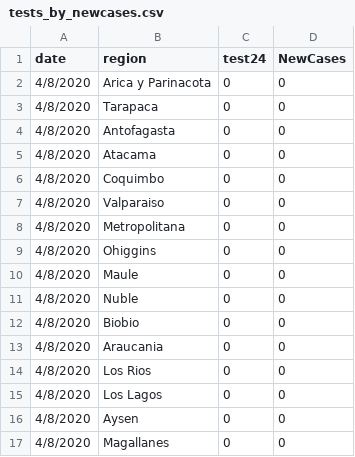
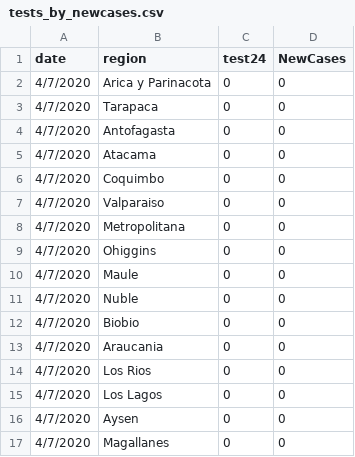
Before and after one commit to maibennett/code, a CSV file: covid/data/tests_by_newcases.csv, drawn as a sheet.

Commit message:
Update tests_by_newcases.csv

```diff
--- a/covid/data/tests_by_newcases.csv
+++ b/covid/data/tests_by_newcases.csv
@@ -1,17 +1,17 @@
 date,region,test24,NewCases
-4/8/2020,Arica y Parinacota,0,0
-4/8/2020,Tarapaca,0,0
-4/8/2020,Antofagasta,0,0
-4/8/2020,Atacama,0,0
-4/8/2020,Coquimbo,0,0
-4/8/2020,Valparaiso,0,0
-4/8/2020,Metropolitana,0,0
-4/8/2020,Ohiggins,0,0
-4/8/2020,Maule,0,0
-4/8/2020,Nuble,0,0
-4/8/2020,Biobio,0,0
-4/8/2020,Araucania,0,0
-4/8/2020,Los Rios,0,0
-4/8/2020,Los Lagos,0,0
-4/8/2020,Aysen,0,0
-4/8/2020,Magallanes,0,0
+4/7/2020,Arica y Parinacota,0,0
+4/7/2020,Tarapaca,0,0
+4/7/2020,Antofagasta,0,0
+4/7/2020,Atacama,0,0
+4/7/2020,Coquimbo,0,0
+4/7/2020,Valparaiso,0,0
+4/7/2020,Metropolitana,0,0
+4/7/2020,Ohiggins,0,0
+4/7/2020,Maule,0,0
+4/7/2020,Nuble,0,0
+4/7/2020,Biobio,0,0
+4/7/2020,Araucania,0,0
+4/7/2020,Los Rios,0,0
+4/7/2020,Los Lagos,0,0
+4/7/2020,Aysen,0,0
+4/7/2020,Magallanes,0,0
```
